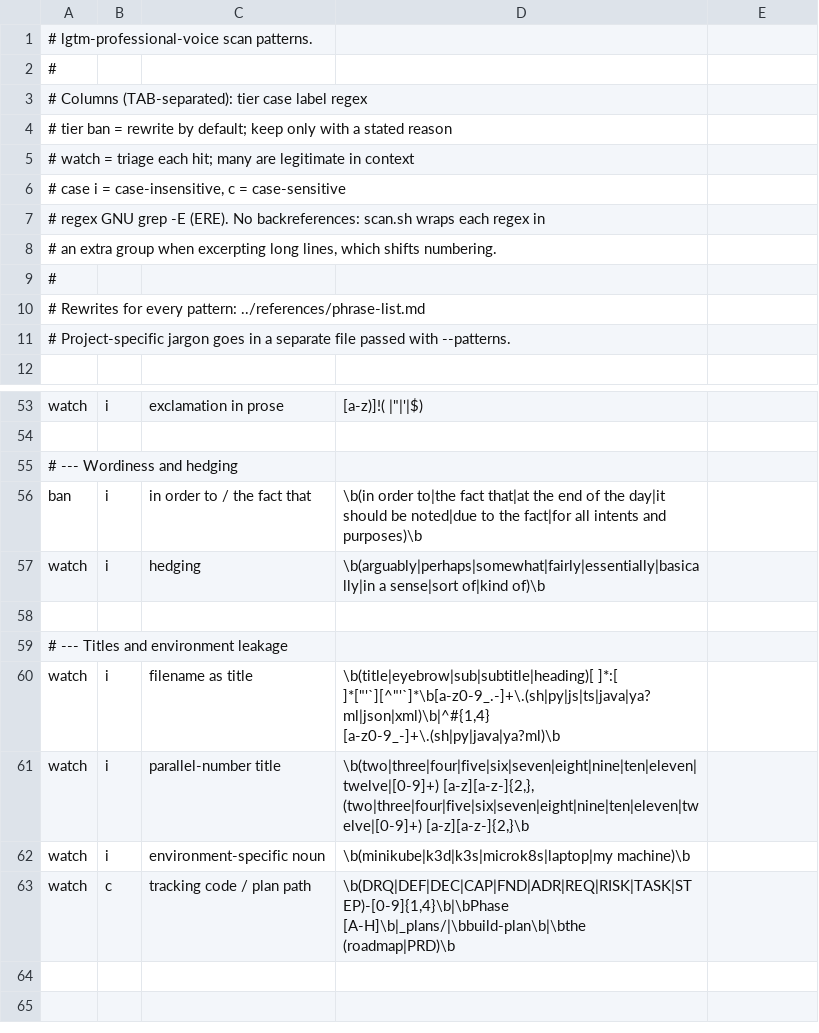
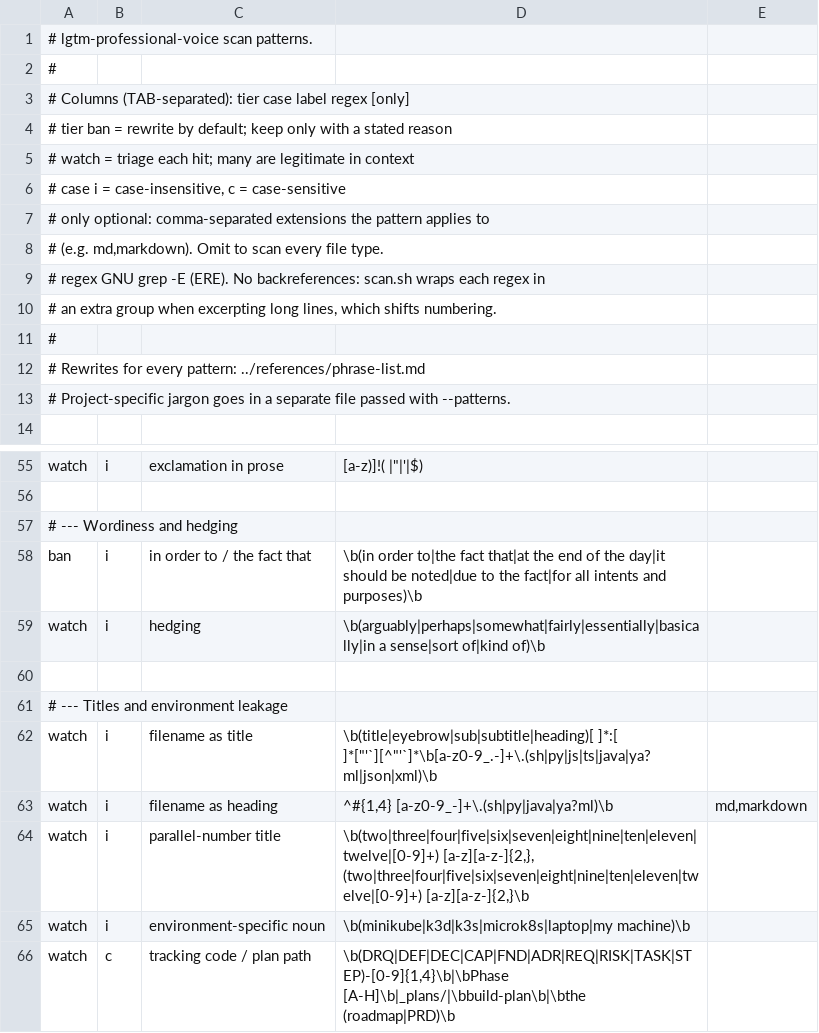
Before and after one commit to patterncatalyst/lgtm-skills, a TSV file: skills/lgtm-professional-voice/scripts/patterns.tsv, drawn as a sheet; only a part is shown, gaps mark what is left out.

Commit message:
fix(lgtm-professional-voice): scope filename-heading check to Markdown via per-pattern extension filter (#19)

```diff
--- a/skills/lgtm-professional-voice/scripts/patterns.tsv
+++ b/skills/lgtm-professional-voice/scripts/patterns.tsv
@@ -2,3 +2,3 @@
 #
-# Columns (TAB-separated): tier  case  label  regex
+# Columns (TAB-separated): tier  case  label  regex  [only]
 #   tier   ban   = rewrite by default; keep only with a stated reason
@@ -6,2 +6,4 @@
 #   case   i = case-insensitive, c = case-sensitive
+#   only   optional: comma-separated extensions the pattern applies to
+#          (e.g. md,markdown). Omit to scan every file type.
 #   regex  GNU grep -E (ERE). No backreferences: scan.sh wraps each regex in
@@ -59,3 +61,4 @@ watch	i	hedging	\b(arguably|perhaps|somewhat|fairly|essentially|basically|in a s
 # --- Titles and environment leakage
-watch	i	filename as title	\b(title|eyebrow|sub|subtitle|heading)[ ]*:[ ]*["'`][^"'`]*\b[a-z0-9_.-]+\.(sh|py|js|ts|java|ya?ml|json|xml)\b|^#{1,4} [a-z0-9_-]+\.(sh|py|java|ya?ml)\b
+watch	i	filename as title	\b(title|eyebrow|sub|subtitle|heading)[ ]*:[ ]*["'`][^"'`]*\b[a-z0-9_.-]+\.(sh|py|js|ts|java|ya?ml|json|xml)\b
+watch	i	filename as heading	^#{1,4} [a-z0-9_-]+\.(sh|py|java|ya?ml)\b	md,markdown
 watch	i	parallel-number title	\b(two|three|four|five|six|seven|eight|nine|ten|eleven|twelve|[0-9]+) [a-z][a-z-]{2,}, (two|three|four|five|six|seven|eight|nine|ten|eleven|twelve|[0-9]+) [a-z][a-z-]{2,}\b
```
Also changed, not shown: 2 other files.
